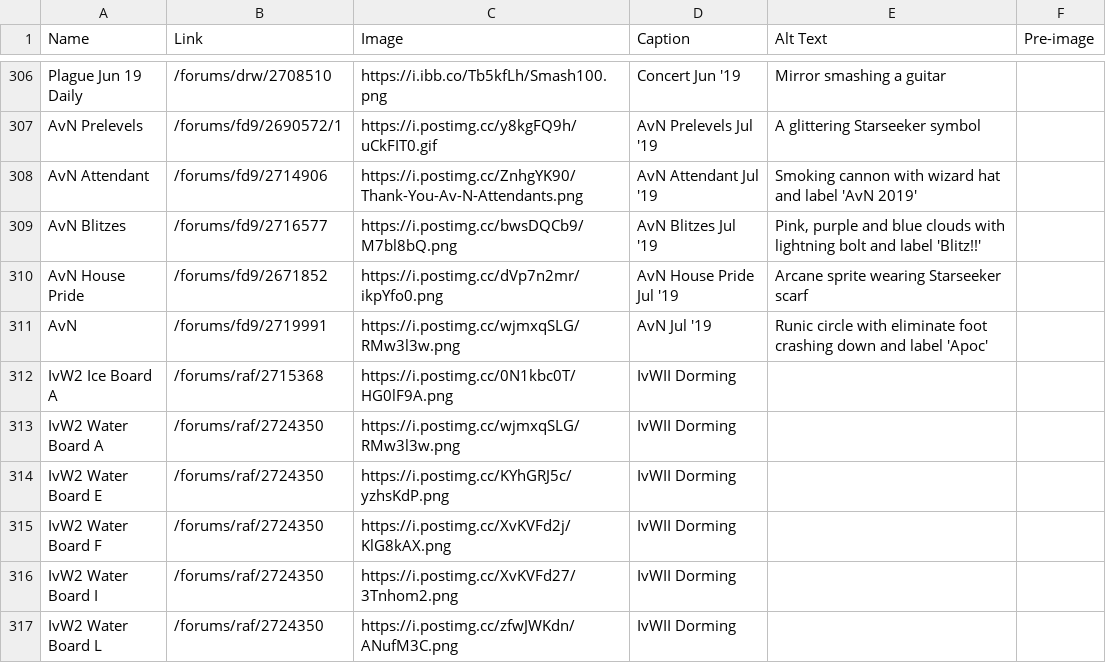
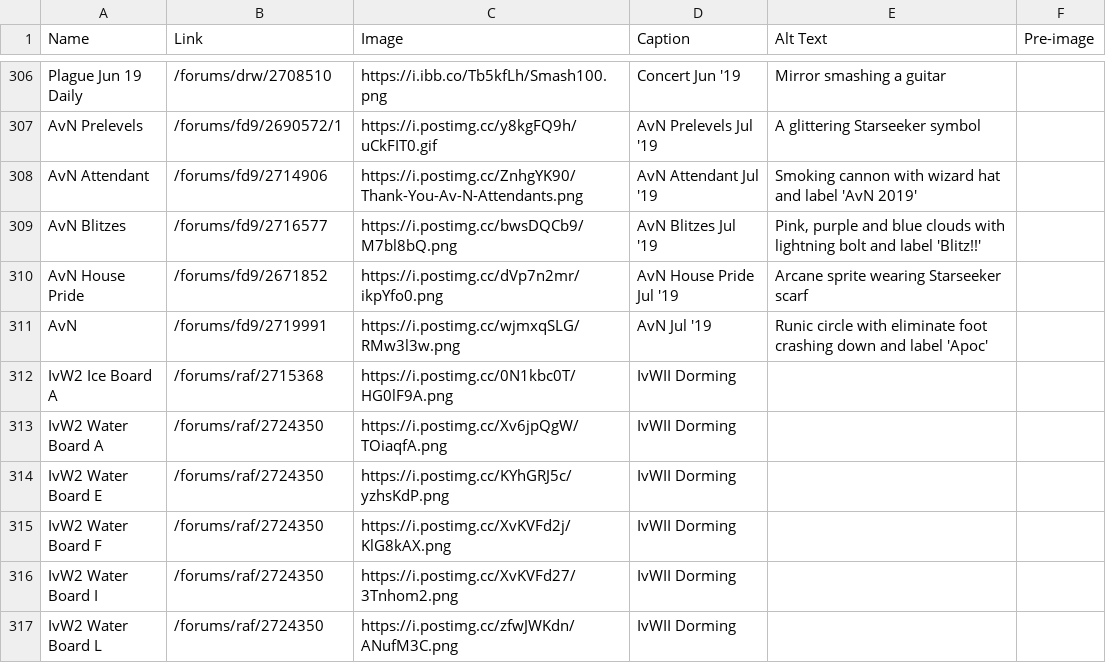
Before and after one commit to snipe-205777/dragon-bios, a CSV file: scripts/badges.csv, drawn as a sheet; only a part is shown, gaps mark what is left out.

Commit message:
fix wrong badge

```diff
--- a/scripts/badges.csv
+++ b/scripts/badges.csv
@@ -312,3 +312,3 @@ AvN, /forums/fd9/2719991, https://i.postimg.cc/wjmxqSLG/RMw3l3w.png, AvN Jul '19
 IvW2 Ice Board A, /forums/raf/2715368, https://i.postimg.cc/0N1kbc0T/HG0lF9A.png, IvWII Dorming,,
-IvW2 Water Board A, /forums/raf/2724350, https://i.postimg.cc/wjmxqSLG/RMw3l3w.png, IvWII Dorming,,
+IvW2 Water Board A, /forums/raf/2724350, https://i.postimg.cc/Xv6jpQgW/TOiaqfA.png, IvWII Dorming,,
 IvW2 Water Board E, /forums/raf/2724350, https://i.postimg.cc/KYhGRJ5c/yzhsKdP.png, IvWII Dorming,,
```
Also changed, not shown: 2 other files.
